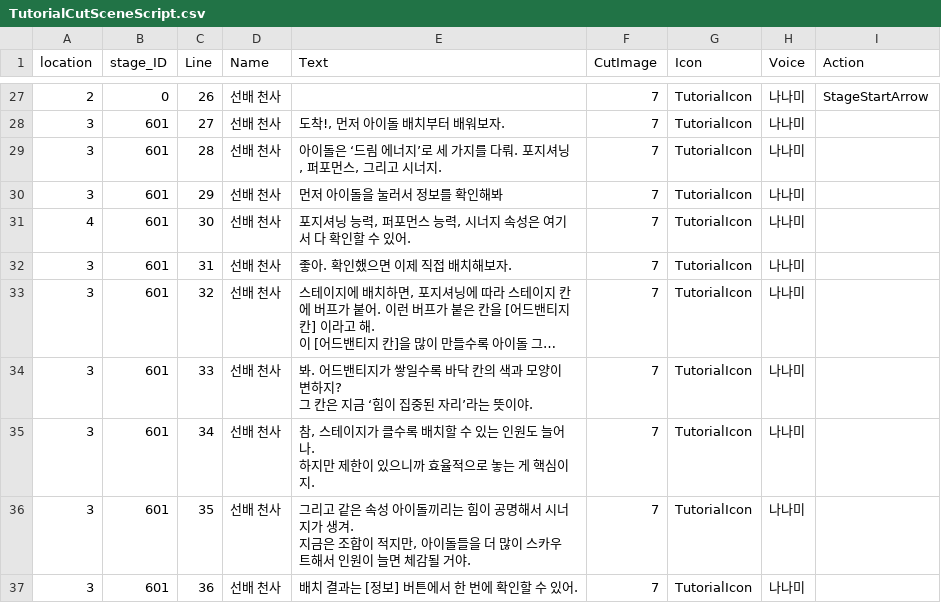
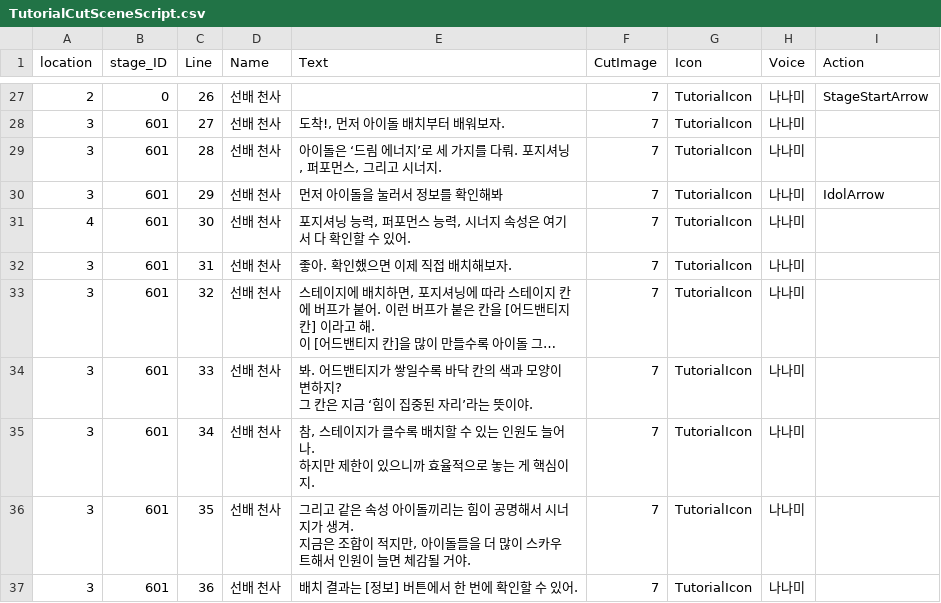
Before and after one commit to HTP31698/HeartStage, a CSV file: HeartStage/Assets/DataTables/TutorialCutSceneScript.csv, drawn as a sheet; only a part is shown, gaps mark what is left out; long unchanged cells end in ….

```diff
--- a/HeartStage/Assets/DataTables/TutorialCutSceneScript.csv
+++ b/HeartStage/Assets/DataTables/TutorialCutSceneScript.csv
@@ -29,3 +29,3 @@
 3,601,28,선배 천사,"아이돌은 ‘드림 에너지’로 세 가지를 다뤄. 포지셔닝, 퍼포먼스, 그리고 시너지.",7,TutorialIcon,나나미,
-3,601,29,선배 천사,"먼저 아이돌을 눌러서 정보를 확인해봐",7,TutorialIcon,나나미,
+3,601,29,선배 천사,"먼저 아이돌을 눌러서 정보를 확인해봐",7,TutorialIcon,나나미,IdolArrow
 4,601,30,선배 천사,"포지셔닝 능력, 퍼포먼스 능력, 시너지 속성은 여기서 다 확인할 수 있어.",7,TutorialIcon,나나미,
```
Also changed, not shown: 9 other files.
